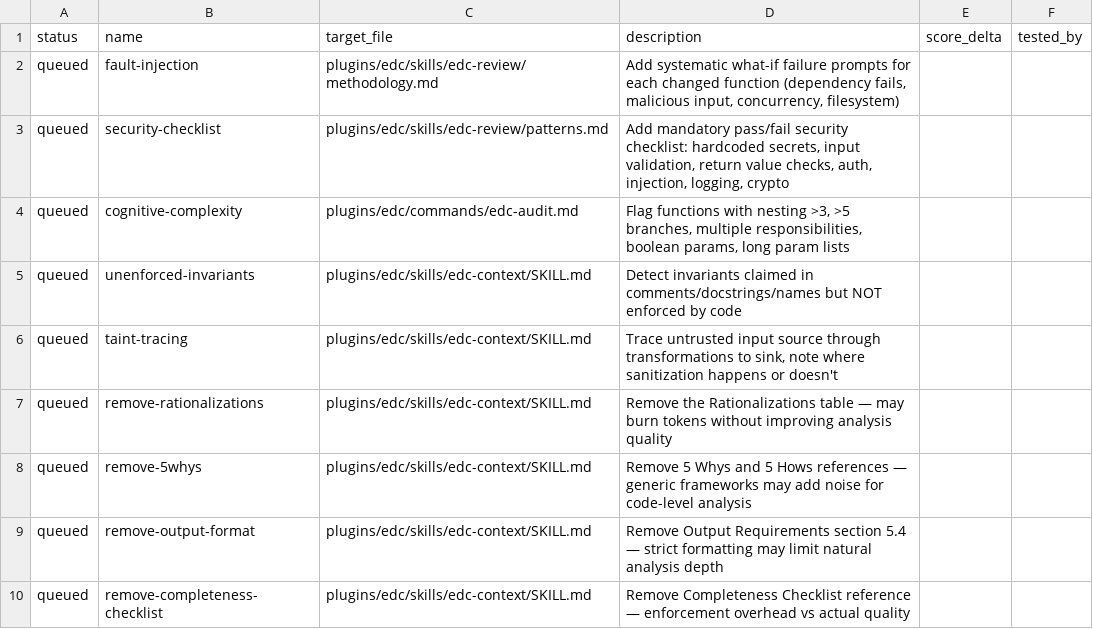
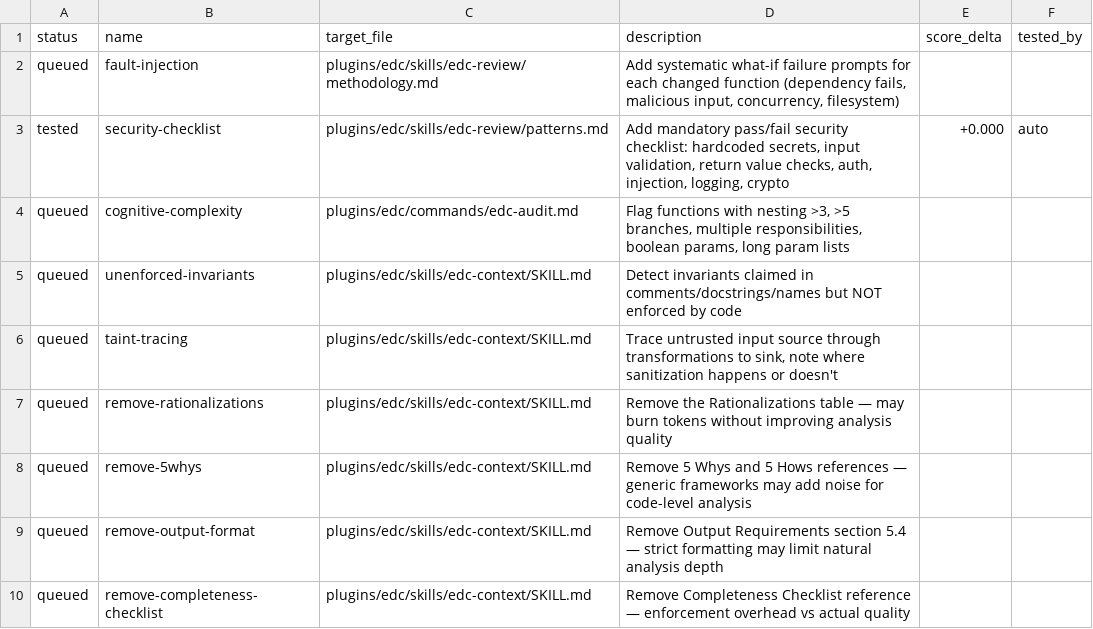
Before and after one commit to almogdepaz/EDC, a TSV file: benchmark/ideas.tsv, drawn as a sheet; only a part is shown.

Commit message:
chore: mark security-checklist as tested (+0.000 delta, discarded)

```diff
--- a/benchmark/ideas.tsv
+++ b/benchmark/ideas.tsv
@@ -2,3 +2,3 @@ status	name	target_file	description	score_delta	tested_by
 queued	fault-injection	plugins/edc/skills/edc-review/methodology.md	Add systematic what-if failure prompts for each changed function (dependency fails, malicious input, concurrency, filesystem)
-queued	security-checklist	plugins/edc/skills/edc-review/patterns.md	Add mandatory pass/fail security checklist: hardcoded secrets, input validation, return value checks, auth, injection, logging, crypto
+tested	security-checklist	plugins/edc/skills/edc-review/patterns.md	Add mandatory pass/fail security checklist: hardcoded secrets, input validation, return value checks, auth, injection, logging, crypto	+0.000	auto
 queued	cognitive-complexity	plugins/edc/commands/edc-audit.md	Flag functions with nesting >3, >5 branches, multiple responsibilities, boolean params, long param lists
```
